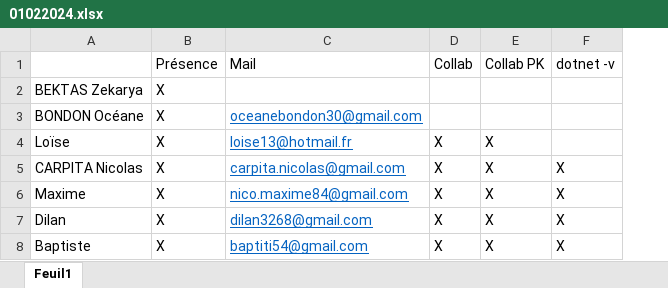
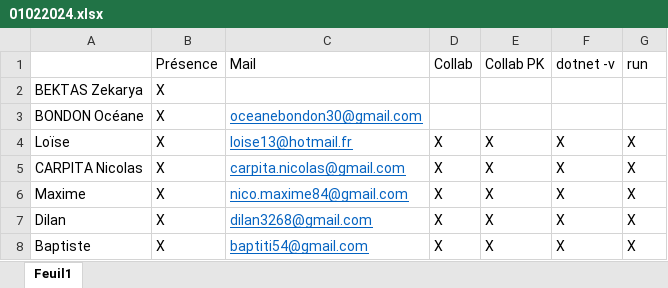
Before and after one commit to philippekurz/CSharp2023, an Excel workbook: 01022024.xlsx, sheet Feuil1, drawn as a sheet; values as stored, in another font and other column widths than the file's, no borders; the diff names each change by its address in the sheet, - before the commit and + after, or states it on an @@ line.

```diff
--- a/01022024.xlsx (sheet Feuil1)
+++ b/01022024.xlsx (sheet Feuil1)
+column G, rows 1-8: run |  |  | X | X | X | X | X
-F4: (empty)
+F4: X
```
Also changed, not shown: 28 other files.
